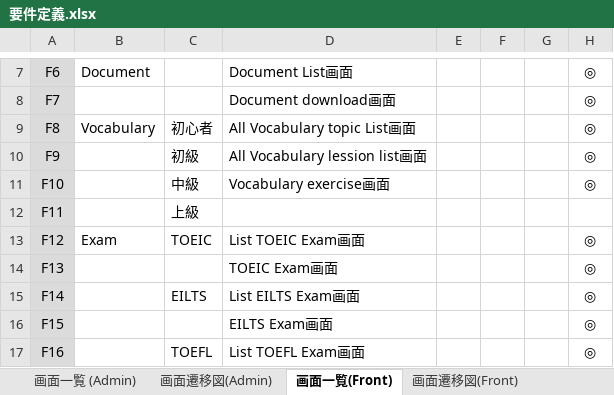
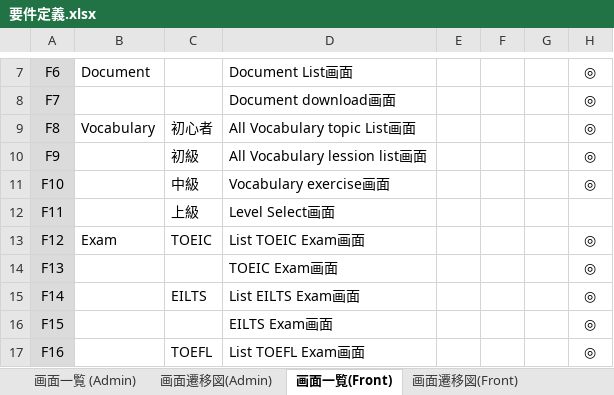
Before and after one commit to hongnhungtran/meow-learning, an Excel workbook: documentation/要件定義.xlsx, sheet 画面一覧(Front), drawn as a sheet; only a part is shown, gaps mark what is left out; values as stored, in another font and other column widths than the file's, no borders; the diff names each change by its address in the sheet, - before the commit and + after, or states it on an @@ line.

```diff
--- a/documentation/要件定義.xlsx (sheet 画面一覧(Front))
+++ b/documentation/要件定義.xlsx (sheet 画面一覧(Front))
-D12: (empty)
+D12: Level Select画面
```
Also changed, not shown: 30 other files.
